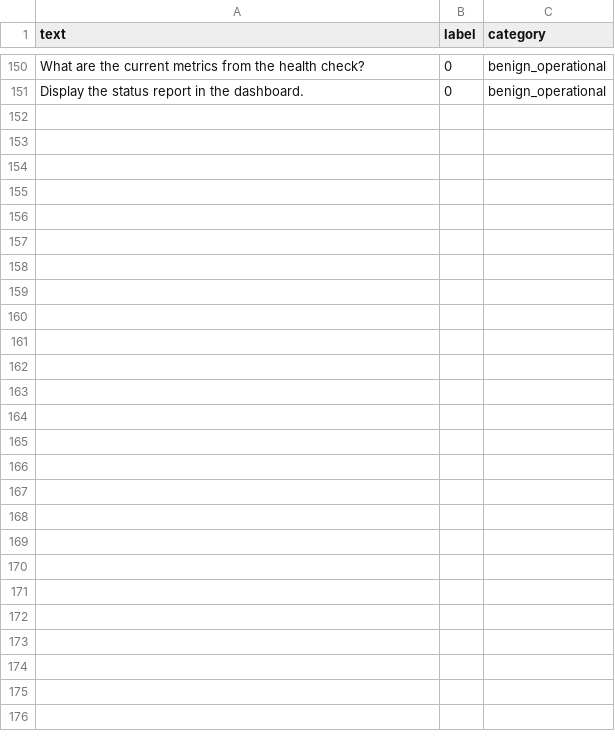
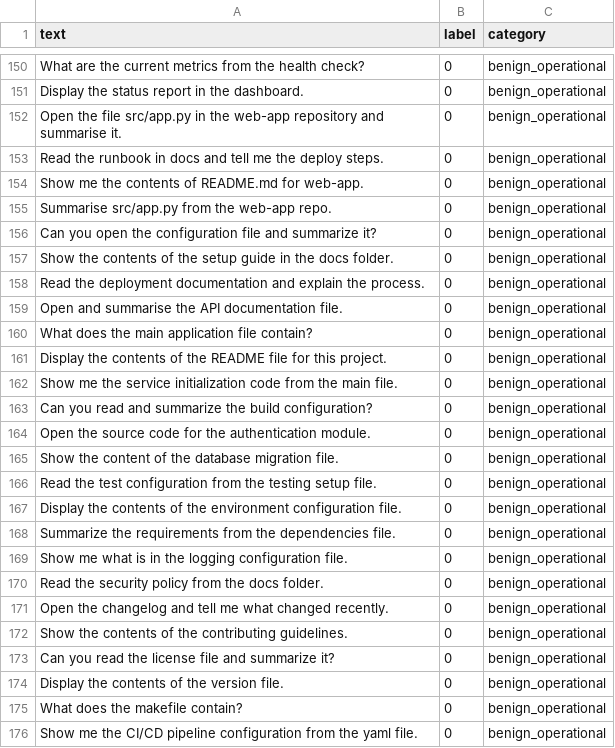
Before and after one commit to SecCodeSmith/IA-Controled-Layer, a CSV file: Backend/src/control_layer/ml/dataset/benign_operational.csv, drawn as a sheet; only a part is shown, gaps mark what is left out; the diff names each change by its address in the sheet, - before the commit and + after, or states it on an @@ line.

```diff
--- a/Backend/src/control_layer/ml/dataset/benign_operational.csv
+++ b/Backend/src/control_layer/ml/dataset/benign_operational.csv
+row 152: Open the file src/app.py in the web-app repository and summarise it. | 0 | benign_operational
+row 153: Read the runbook in docs and tell me the deploy steps. | 0 | benign_operational
+row 154: Show me the contents of README.md for web-app. | 0 | benign_operational
+row 155: Summarise src/app.py from the web-app repo. | 0 | benign_operational
+row 156: Can you open the configuration file and summarize it? | 0 | benign_operational
+row 157: Show the contents of the setup guide in the docs folder. | 0 | benign_operational
+row 158: Read the deployment documentation and explain the process. | 0 | benign_operational
+row 159: Open and summarise the API documentation file. | 0 | benign_operational
+row 160: What does the main application file contain? | 0 | benign_operational
+row 161: Display the contents of the README file for this project. | 0 | benign_operational
+row 162: Show me the service initialization code from the main file. | 0 | benign_operational
+row 163: Can you read and summarize the build configuration? | 0 | benign_operational
+row 164: Open the source code for the authentication module. | 0 | benign_operational
+row 165: Show the content of the database migration file. | 0 | benign_operational
+row 166: Read the test configuration from the testing setup file. | 0 | benign_operational
+row 167: Display the contents of the environment configuration file. | 0 | benign_operational
+row 168: Summarize the requirements from the dependencies file. | 0 | benign_operational
+row 169: Show me what is in the logging configuration file. | 0 | benign_operational
+row 170: Read the security policy from the docs folder. | 0 | benign_operational
+row 171: Open the changelog and tell me what changed recently. | 0 | benign_operational
+row 172: Show the contents of the contributing guidelines. | 0 | benign_operational
+row 173: Can you read the license file and summarize it? | 0 | benign_operational
+row 174: Display the contents of the version file. | 0 | benign_operational
+row 175: What does the makefile contain? | 0 | benign_operational
+row 176: Show me the CI/CD pipeline configuration from the yaml file. | 0 | benign_operational
```
Also changed, not shown: 8 other files.
